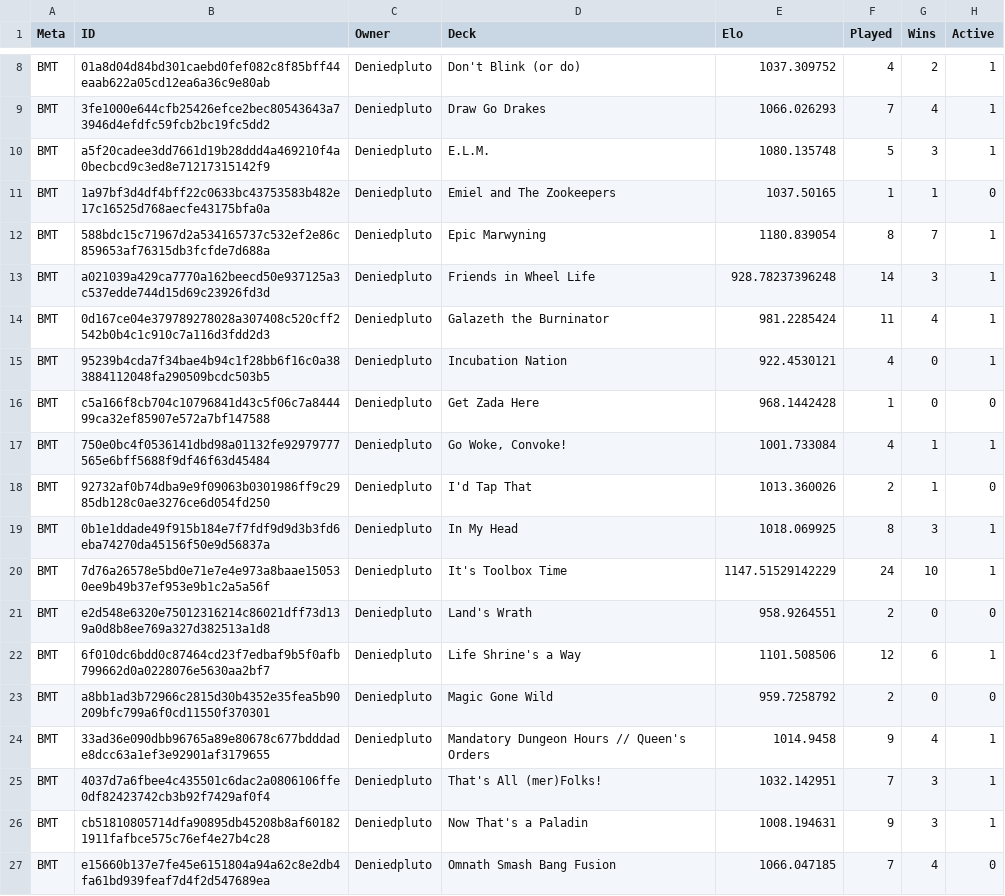
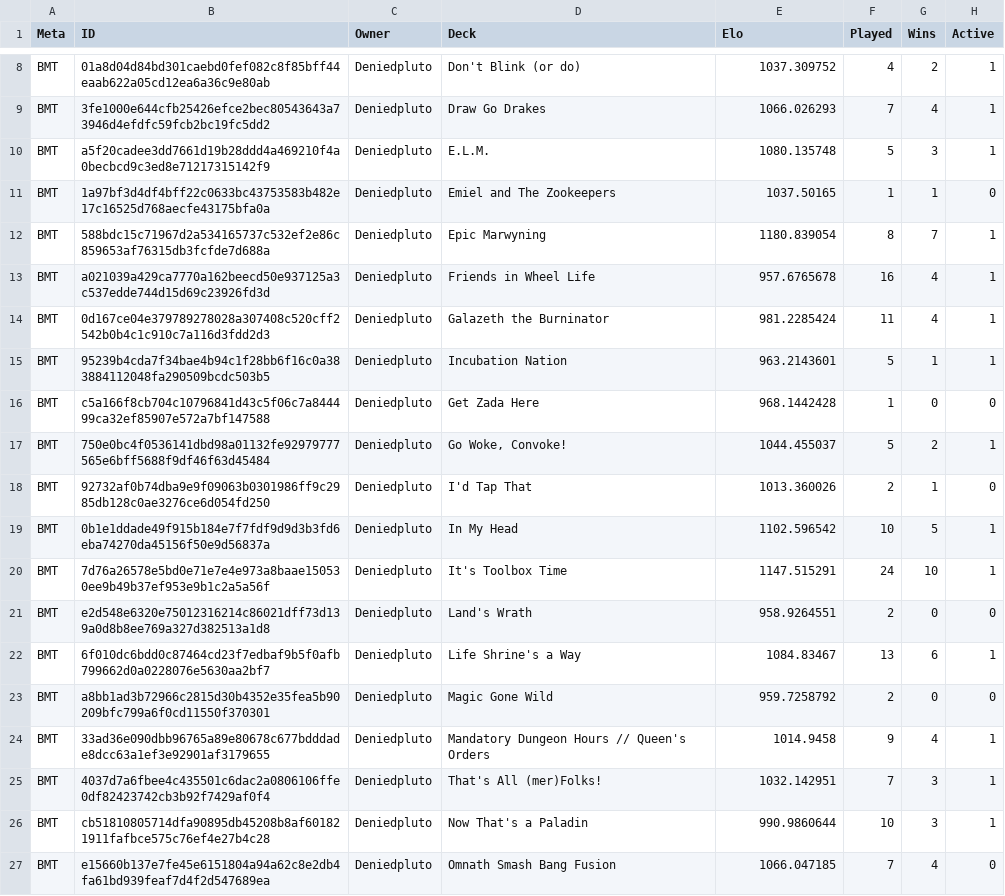
Before and after one commit to Deniedpluto/MTG-Battle-Logger, a CSV file: Commander Decks - Backup.csv, drawn as a sheet; only a part is shown, gaps mark what is left out; the diff covers the shown part only.

```diff
--- a/Commander Decks - Backup.csv
+++ b/Commander Decks - Backup.csv
@@ -12,12 +12,12 @@ BMT,1a97bf3d4df4bff22c0633bc43753583b482e17c16525d768aecfe43175bfa0a,Deniedpluto
 BMT,588bdc15c71967d2a534165737c532ef2e86c859653af76315db3fcfde7d688a,Deniedpluto,Epic Marwyning,1180.839054,8,7,1
-BMT,a021039a429ca7770a162beecd50e937125a3c537edde744d15d69c23926fd3d,Deniedpluto,Friends in Wheel Life,928.78237396248,14,3,1
+BMT,a021039a429ca7770a162beecd50e937125a3c537edde744d15d69c23926fd3d,Deniedpluto,Friends in Wheel Life,957.6765678,16,4,1
 BMT,0d167ce04e379789278028a307408c520cff2542b0b4c1c910c7a116d3fdd2d3,Deniedpluto,Galazeth the Burninator,981.2285424,11,4,1
-BMT,95239b4cda7f34bae4b94c1f28bb6f16c0a383884112048fa290509bcdc503b5,Deniedpluto,Incubation Nation,922.4530121,4,0,1
+BMT,95239b4cda7f34bae4b94c1f28bb6f16c0a383884112048fa290509bcdc503b5,Deniedpluto,Incubation Nation,963.2143601,5,1,1
 BMT,c5a166f8cb704c10796841d43c5f06c7a844499ca32ef85907e572a7bf147588,Deniedpluto,Get Zada Here,968.1442428,1,0,0
-BMT,750e0bc4f0536141dbd98a01132fe92979777565e6bff5688f9df46f63d45484,Deniedpluto,"Go Woke, Convoke!",1001.733084,4,1,1
+BMT,750e0bc4f0536141dbd98a01132fe92979777565e6bff5688f9df46f63d45484,Deniedpluto,"Go Woke, Convoke!",1044.455037,5,2,1
 BMT,92732af0b74dba9e9f09063b0301986ff9c2985db128c0ae3276ce6d054fd250,Deniedpluto,I'd Tap That,1013.360026,2,1,0
-BMT,0b1e1ddade49f915b184e7f7fdf9d9d3b3fd6eba74270da45156f50e9d56837a,Deniedpluto,In My Head,1018.069925,8,3,1
-BMT,7d76a26578e5bd0e71e7e4e973a8baae150530ee9b49b37ef953e9b1c2a5a56f,Deniedpluto,It's Toolbox Time,1147.51529142229,24,10,1
+BMT,0b1e1ddade49f915b184e7f7fdf9d9d3b3fd6eba74270da45156f50e9d56837a,Deniedpluto,In My Head,1102.596542,10,5,1
+BMT,7d76a26578e5bd0e71e7e4e973a8baae150530ee9b49b37ef953e9b1c2a5a56f,Deniedpluto,It's Toolbox Time,1147.515291,24,10,1
 BMT,e2d548e6320e75012316214c86021dff73d139a0d8b8ee769a327d382513a1d8,Deniedpluto,Land's Wrath,958.9264551,2,0,0
-BMT,6f010dc6bdd0c87464cd23f7edbaf9b5f0afb799662d0a0228076e5630aa2bf7,Deniedpluto,Life Shrine's a Way,1101.508506,12,6,1
+BMT,6f010dc6bdd0c87464cd23f7edbaf9b5f0afb799662d0a0228076e5630aa2bf7,Deniedpluto,Life Shrine's a Way,1084.83467,13,6,1
 BMT,a8bb1ad3b72966c2815d30b4352e35fea5b90209bfc799a6f0cd11550f370301,Deniedpluto,Magic Gone Wild,959.7258792,2,0,0
@@ -25,3 +25,3 @@ BMT,33ad36e090dbb96765a89e80678c677bdddade8dcc63a1ef3e92901af3179655,Deniedpluto
 BMT,4037d7a6fbee4c435501c6dac2a0806106ffe0df82423742cb3b92f7429af0f4,Deniedpluto,That's All (mer)Folks!,1032.142951,7,3,1
-BMT,cb51810805714dfa90895db45208b8af601821911fafbce575c76ef4e27b4c28,Deniedpluto,Now That's a Paladin,1008.194631,9,3,1
+BMT,cb51810805714dfa90895db45208b8af601821911fafbce575c76ef4e27b4c28,Deniedpluto,Now That's a Paladin,990.9860644,10,3,1
 BMT,e15660b137e7fe45e6151804a94a62c8e2db4fa61bd939feaf7d4f2d547689ea,Deniedpluto,Omnath Smash Bang Fusion,1066.047185,7,4,0
```
Also changed, not shown: 6 added rows and 86 edited cells elsewhere in this file, Commander Decks.csv, CommanderDecksWRA.csv, 6 other files.
